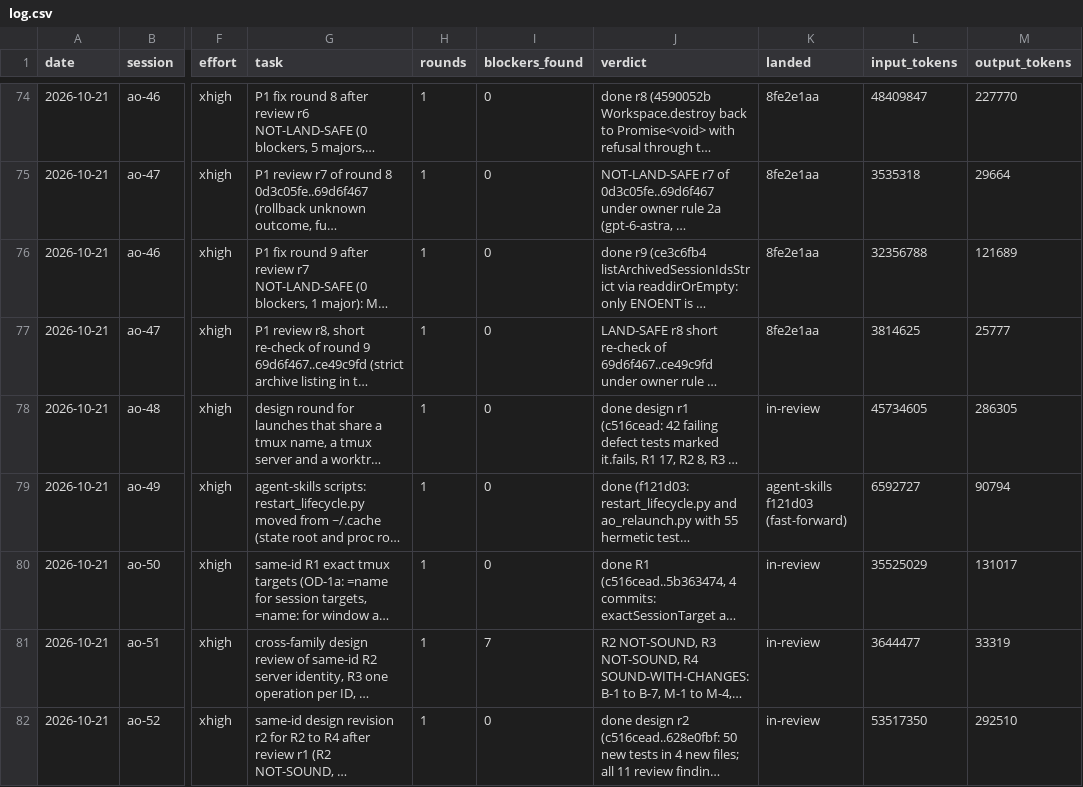
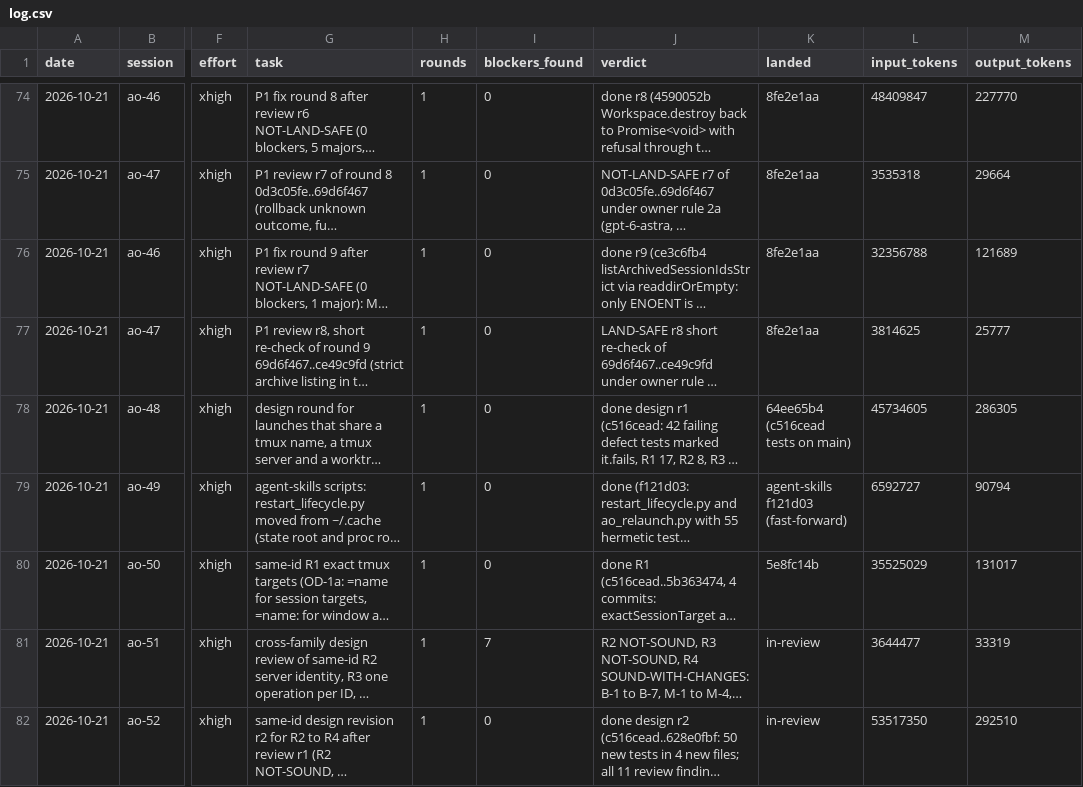
Before and after one commit to taisung/agent-orchestrator, a CSV file: development/artifacts/model_router_log/log.csv, drawn as a sheet; only a part is shown, gaps mark what is left out; long unchanged cells end in …; the diff covers the shown part only; the diff names each change by its address in the sheet, - before the commit and + after, or states it on an @@ line.

Commit message:
docs(development): record the landing of same-ID R1
Review r2 found the R1 change c516cead..4034ece7 land-safe, and it applied
to main as a clean cherry-pick (64ee65b4..5e8fc14b) with the source equal
to the reviewed tip. It is not built or live until the owner says so.

```diff
--- a/development/artifacts/model_router_log/log.csv
+++ b/development/artifacts/model_router_log/log.csv
-K78 (landed): in-review
+K78 (landed): 64ee65b4 (c516cead tests on main)
-K80 (landed): in-review
+K80 (landed): 5e8fc14b
```
Also changed, not shown: 8 edited cells elsewhere in this file, 3 other files.
